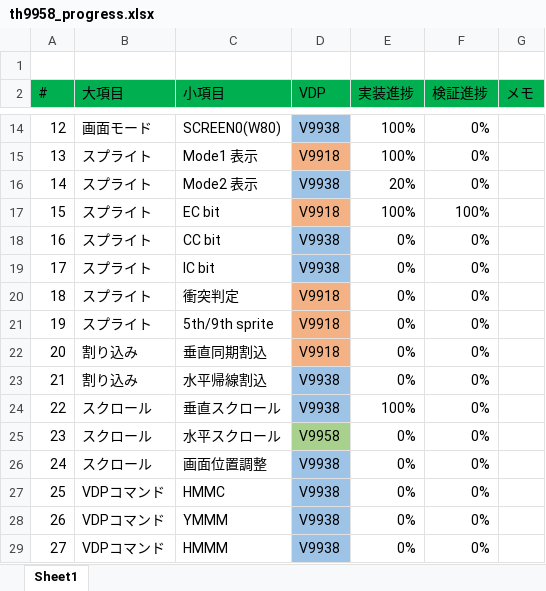
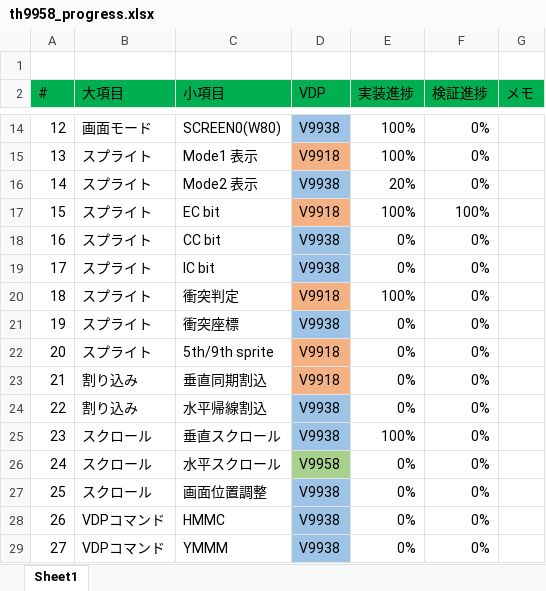
Before and after one commit to hra1129/TangCartMSX, an Excel workbook: RTL/tangnano20k_vdp_cartridge_step7/src/th9958/doc/th9958_progress.xlsx, sheet Sheet1, drawn as a sheet; only a part is shown, gaps mark what is left out; the shorter side is filled out with more unchanged rows; values as stored, in another font and other column widths than the file's, no borders; conditional formats not drawn; addresses are those after the commit; the diff names each change by its address in the sheet, - before the commit and + after, or states it on an @@ line.

```diff
--- a/RTL/tangnano20k_vdp_cartridge_step7/src/th9958/doc/th9958_progress.xlsx (sheet Sheet1)
+++ b/RTL/tangnano20k_vdp_cartridge_step7/src/th9958/doc/th9958_progress.xlsx (sheet Sheet1)
-E20 (実装進捗): 0%
+E20 (実装進捗): 100%
+row 21: 19 | スプライト | 衝突座標 | V9938 | 0% | 0%
@@ column A (#) renumbered from row 22 down @@
```
Also changed, not shown: 25 other files.
